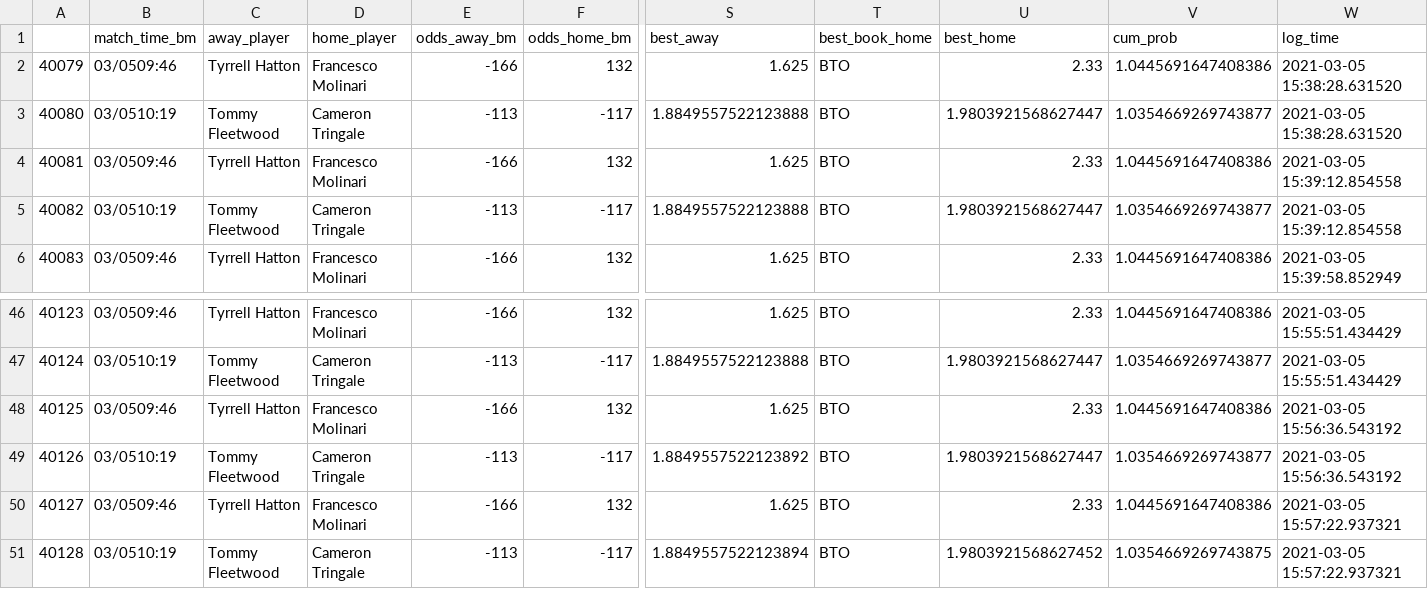
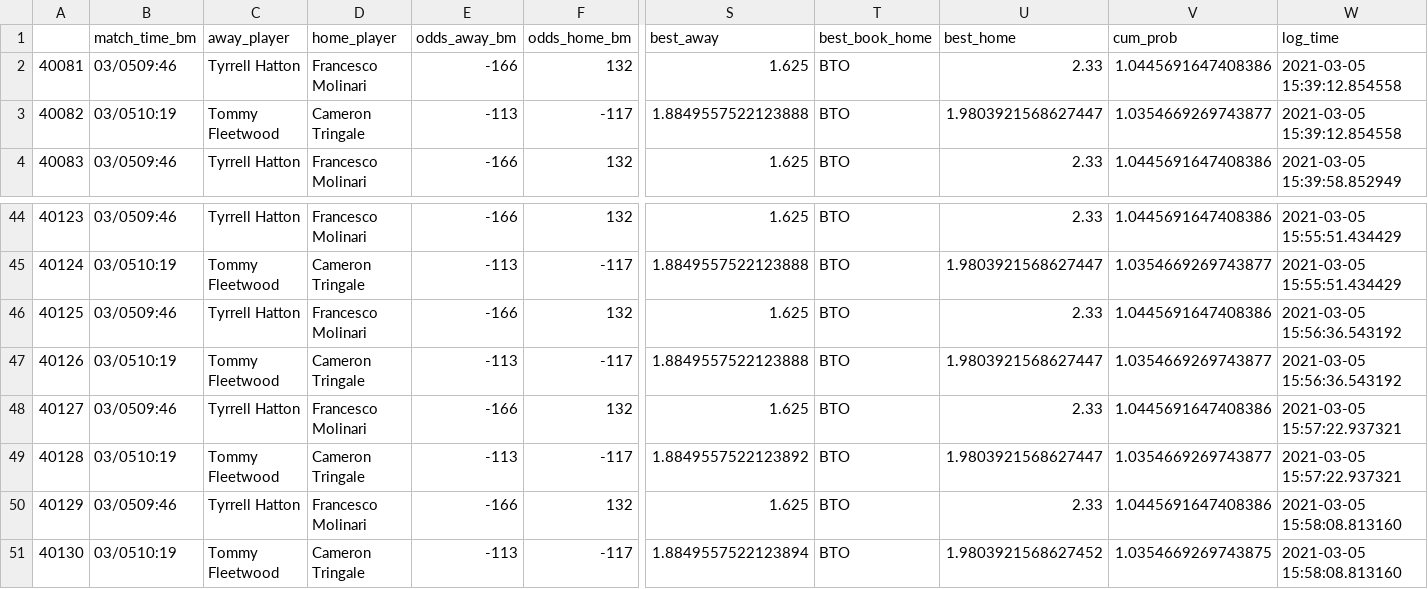
Before and after one commit to sardarnb/df_arbart_mma, a CSV file: df_arbart.csv, drawn as a sheet; only a part is shown, gaps mark what is left out; removed rows and columns are numbered as before the commit, all else as after; rows hold the shown columns only; the diff names each change by its address in the sheet, - before the commit and + after, or states it on an @@ line.

Commit message:
2021-03-05 15:58:10.492484

```diff
--- a/df_arbart.csv
+++ b/df_arbart.csv
-row 2: 40079 | 03/0509:46 | Tyrrell Hatton | Francesco Molinari | -166 | 132 | 1.625 | BTO | 2.33 | 1.0445691647408386 | 2021-03-05 15:38:28.631520
-row 3: 40080 | 03/0510:19 | Tommy Fleetwood | Cameron Tringale | -113 | -117 | 1.8849557522123888 | BTO | 1.9803921568627447 | 1.0354669269743877 | 2021-03-05 15:38:28.631520
+row 47: 40126 | 03/0510:19 | Tommy Fleetwood | Cameron Tringale | -113 | -117 | 1.8849557522123888 | BTO | 1.9803921568627447 | 1.0354669269743877 | 2021-03-05 15:56:36.543192
+row 48: 40127 | 03/0509:46 | Tyrrell Hatton | Francesco Molinari | -166 | 132 | 1.625 | BTO | 2.33 | 1.0445691647408386 | 2021-03-05 15:57:22.937321
@@ column A renumbered from row 49 down @@
-W49 (log_time): 2021-03-05 15:56:36.543192
+W49 (log_time): 2021-03-05 15:57:22.937321
-W50:W51 (log_time): 2021-03-05 15:57:22.937321
+W50:W51 (log_time): 2021-03-05 15:58:08.813160
```
